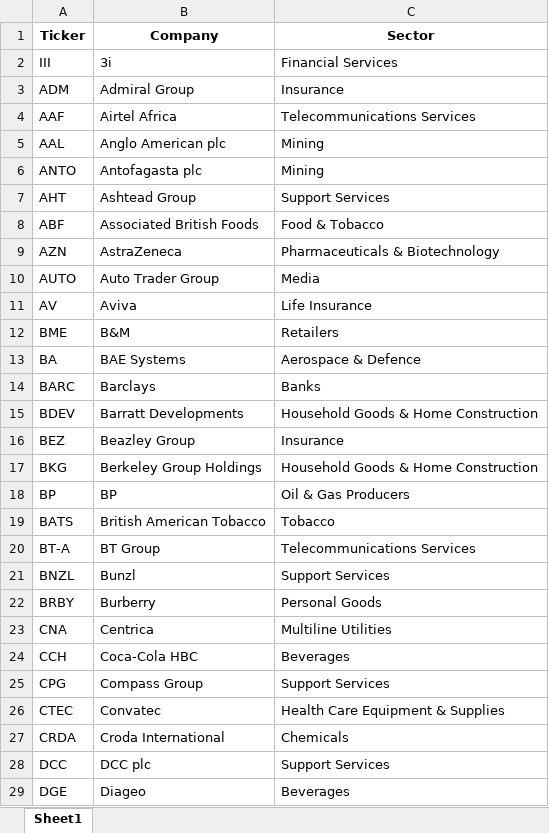
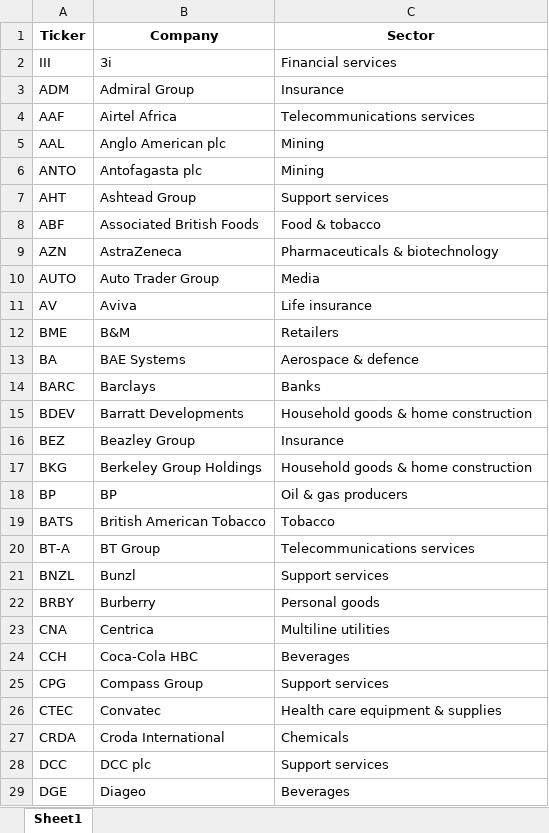
Before and after one commit to maxruffo/XLSX_Data_Stock_Crypto_Data, an Excel workbook: data/stocks/~index_ticker_list/europe/ftse_100_tickers.xlsx, sheet Sheet1, drawn as a sheet; only a part is shown; values as stored, in another font and other column widths than the file's, no borders; the diff covers the shown part only; the diff names each change by its address in the sheet, - before the commit and + after, or states it on an @@ line.

```diff
--- a/data/stocks/~index_ticker_list/europe/ftse_100_tickers.xlsx (sheet Sheet1)
+++ b/data/stocks/~index_ticker_list/europe/ftse_100_tickers.xlsx (sheet Sheet1)
-C2 (Sector): Financial Services
+C2 (Sector): Financial services
-C4 (Sector): Telecommunications Services
+C4 (Sector): Telecommunications services
-C7 (Sector): Support Services
+C7 (Sector): Support services
-C8 (Sector): Food & Tobacco
+C8 (Sector): Food & tobacco
-C9 (Sector): Pharmaceuticals & Biotechnology
+C9 (Sector): Pharmaceuticals & biotechnology
-C11 (Sector): Life Insurance
+C11 (Sector): Life insurance
-C13 (Sector): Aerospace & Defence
+C13 (Sector): Aerospace & defence
-C15 (Sector): Household Goods & Home Construction
+C15 (Sector): Household goods & home construction
-C17 (Sector): Household Goods & Home Construction
+C17 (Sector): Household goods & home construction
-C18 (Sector): Oil & Gas Producers
+C18 (Sector): Oil & gas producers
-C20 (Sector): Telecommunications Services
+C20 (Sector): Telecommunications services
-C21 (Sector): Support Services
+C21 (Sector): Support services
-C22 (Sector): Personal Goods
+C22 (Sector): Personal goods
-C23 (Sector): Multiline Utilities
+C23 (Sector): Multiline utilities
-C25 (Sector): Support Services
+C25 (Sector): Support services
-C26 (Sector): Health Care Equipment & Supplies
+C26 (Sector): Health care equipment & supplies
-C28 (Sector): Support Services
+C28 (Sector): Support services
```
Also changed, not shown: 1 added row, 1 removed row and 54 edited cells elsewhere in this sheet, data/stocks/~index_ticker_list/europe/cac_40_tickers.xlsx, data/stocks/~index_ticker_list/europe/dax_tickers.xlsx, 4 other files.
